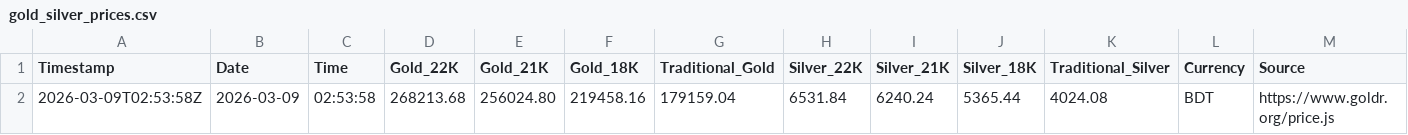
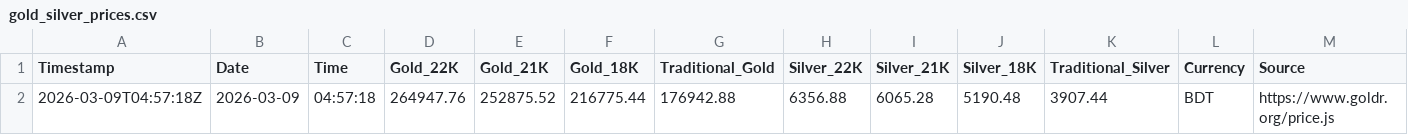
Before and after one commit to shoponali1/g-pai, a CSV file: Data/gold_silver_prices.csv, drawn as a sheet.

```diff
--- a/Data/gold_silver_prices.csv
+++ b/Data/gold_silver_prices.csv
@@ -1,2 +1,2 @@
 Timestamp,Date,Time,Gold_22K,Gold_21K,Gold_18K,Traditional_Gold,Silver_22K,Silver_21K,Silver_18K,Traditional_Silver,Currency,Source
-2026-03-09T02:53:58Z,2026-03-09,02:53:58,268213.68,256024.80,219458.16,179159.04,6531.84,6240.24,5365.44,4024.08,BDT,https://www.goldr.org/price.js
+2026-03-09T04:57:18Z,2026-03-09,04:57:18,264947.76,252875.52,216775.44,176942.88,6356.88,6065.28,5190.48,3907.44,BDT,https://www.goldr.org/price.js
```
Also changed, not shown: 1 other file.
